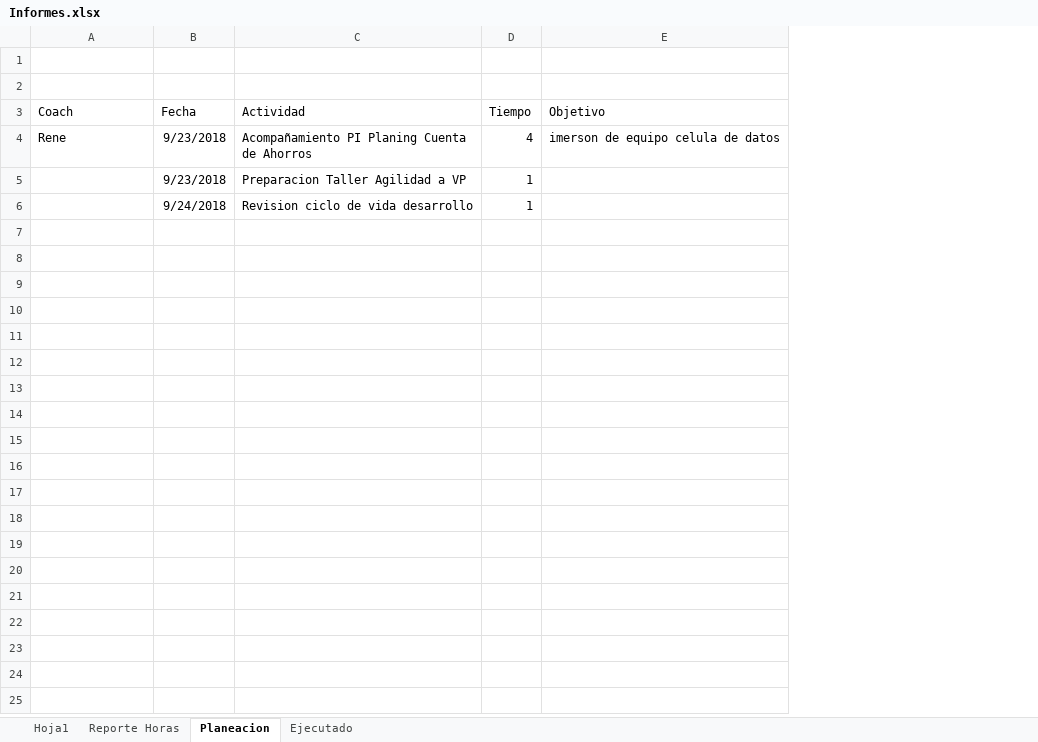
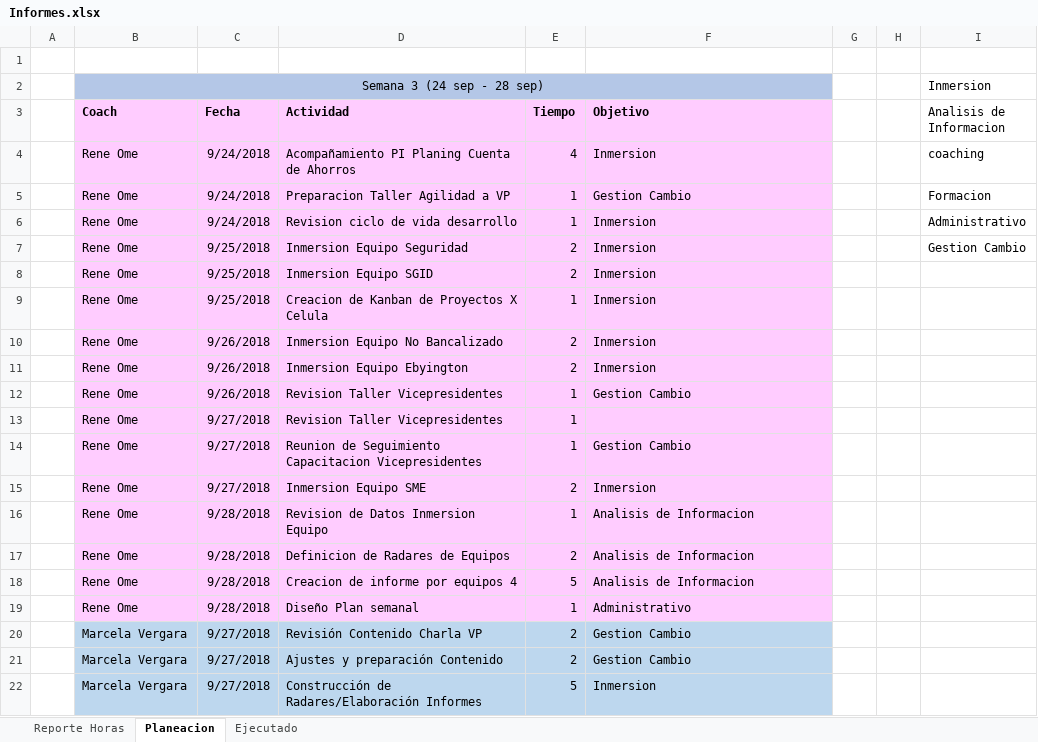
Before and after one commit to omesan/Agile, an Excel workbook: Stefanini/Stefanini.Clientes/Stefanini.Cliente.Experian/Informes.xlsx, sheet Planeacion, drawn as a sheet; values as stored, in another font and other column widths than the file's, no borders; addresses are those after the commit; the diff names each change by its address in the sheet, - before the commit and + after, or states it on an @@ line.

Commit message:
Add files via upload

```diff
--- a/Stefanini/Stefanini.Clientes/Stefanini.Cliente.Experian/Informes.xlsx (sheet Planeacion)
+++ b/Stefanini/Stefanini.Clientes/Stefanini.Cliente.Experian/Informes.xlsx (sheet Planeacion)
-sheet tab: Hoja1
+column A, empty
+column G, empty
+column H, empty
+column I (Analisis de Informacion), row 2: Inmersion; rows 4-6: coaching | Formacion | Administrativo
-row 2: (empty)
+row 2:  | Semana 3 (24 sep - 28 sep) |  |  |  |  |  |  | Inmersion
-B2:F2 fill: none
+B2:F2 fill: #B4C7E7
+B2:F2 merged
-B3:F6 fill: none
+B3:F6 fill: #FFCCFF
-B3:F3 bold: off
+B3:F3 bold: on
-B4 (Coach): Rene
+B4 (Coach): Rene Ome
-C4:C5 (Fecha): 9/23/2018
+C4:C5 (Fecha): 9/24/2018
-F4 (Objetivo): imerson de equipo celula de datos
+F4 (Objetivo): Inmersion
-B5:B6 (Coach): (empty)
+B5:B6 (Coach): Rene Ome
-F5 (Objetivo): (empty)
+F5 (Objetivo): Gestion Cambio
-F6 (Objetivo): (empty)
+F6 (Objetivo): Inmersion
+row 7:  | Rene Ome | 9/25/2018 | Inmersion Equipo Seguridad | 2 | Inmersion |  |  | Gestion Cambio
+row 8:  | Rene Ome | 9/25/2018 | Inmersion Equipo SGID | 2 | Inmersion
+row 9:  | Rene Ome | 9/25/2018 | Creacion de Kanban de Proyectos X Celula | 1 | Inmersion
+row 10:  | Rene Ome | 9/26/2018 | Inmersion Equipo No Bancalizado | 2 | Inmersion
+row 11:  | Rene Ome | 9/26/2018 | Inmersion Equipo Ebyington | 2 | Inmersion
+row 12:  | Rene Ome | 9/26/2018 | Revision Taller Vicepresidentes | 1 | Gestion Cambio
+row 13:  | Rene Ome | 9/27/2018 | Revision Taller Vicepresidentes | 1
+row 14:  | Rene Ome | 9/27/2018 | Reunion de Seguimiento Capacitacion Vicepresidentes | 1 | Gestion Cambio
+row 15:  | Rene Ome | 9/27/2018 | Inmersion Equipo SME | 2 | Inmersion
+row 16:  | Rene Ome | 9/28/2018 | Revision de Datos Inmersion Equipo | 1 | Analisis de Informacion
+row 17:  | Rene Ome | 9/28/2018 | Definicion de Radares de Equipos | 2 | Analisis de Informacion
+row 18:  | Rene Ome | 9/28/2018 | Creacion de informe por equipos 4 | 5 | Analisis de Informacion
+row 19:  | Rene Ome | 9/28/2018 | Diseño Plan semanal | 1 | Administrativo
+row 20:  | Marcela Vergara | 9/27/2018 | Revisión Contenido Charla VP | 2 | Gestion Cambio
+row 21:  | Marcela Vergara | 9/27/2018 | Ajustes y preparación Contenido | 2 | Gestion Cambio
+row 22:  | Marcela Vergara | 9/27/2018 | Construcción de Radares/Elaboración Informes | 5 | Inmersion
```
Also changed, not shown: sheet Ejecutado, sheet Reporte Horas.
